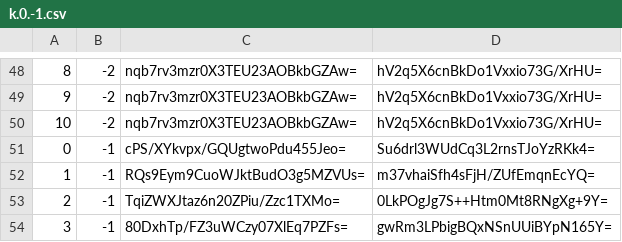
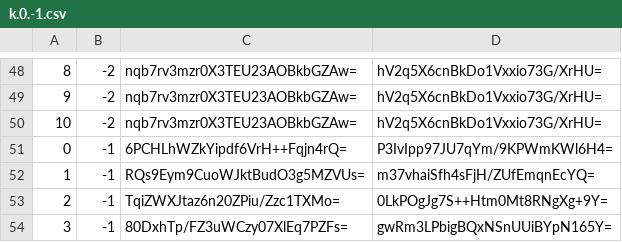
Before and after one commit to counterfitninja/chilled-overworld, a CSV file: tiles/zoom.-1/metadata/k.0.-1.csv, drawn as a sheet; only a part is shown, gaps mark what is left out.

```diff
--- a/tiles/zoom.-1/metadata/k.0.-1.csv
+++ b/tiles/zoom.-1/metadata/k.0.-1.csv
@@ -50,3 +50,3 @@
 10,-2,nqb7rv3mzr0X3TEU23AOBkbGZAw=,hV2q5X6cnBkDo1Vxxio73G/XrHU=
-0,-1,cPS/XYkvpx/GQUgtwoPdu455Jeo=,Su6drl3WUdCq3L2rnsTJoYzRKk4=
+0,-1,6PCHLhWZkYipdf6VrH++Fqjn4rQ=,P3IvIpp97JU7qYm/9KPWmKWl6H4=
 1,-1,RQs9Eym9CuoWJktBudO3g5MZVUs=,m37vhaiSfh4sFjH/ZUfEmqnEcYQ=
```
Also changed, not shown: tiles/zoom.-1/metadata/k.-1.-1.csv, tiles/zoom.-1/metadata/k.-1.0.csv, 37 other files.
